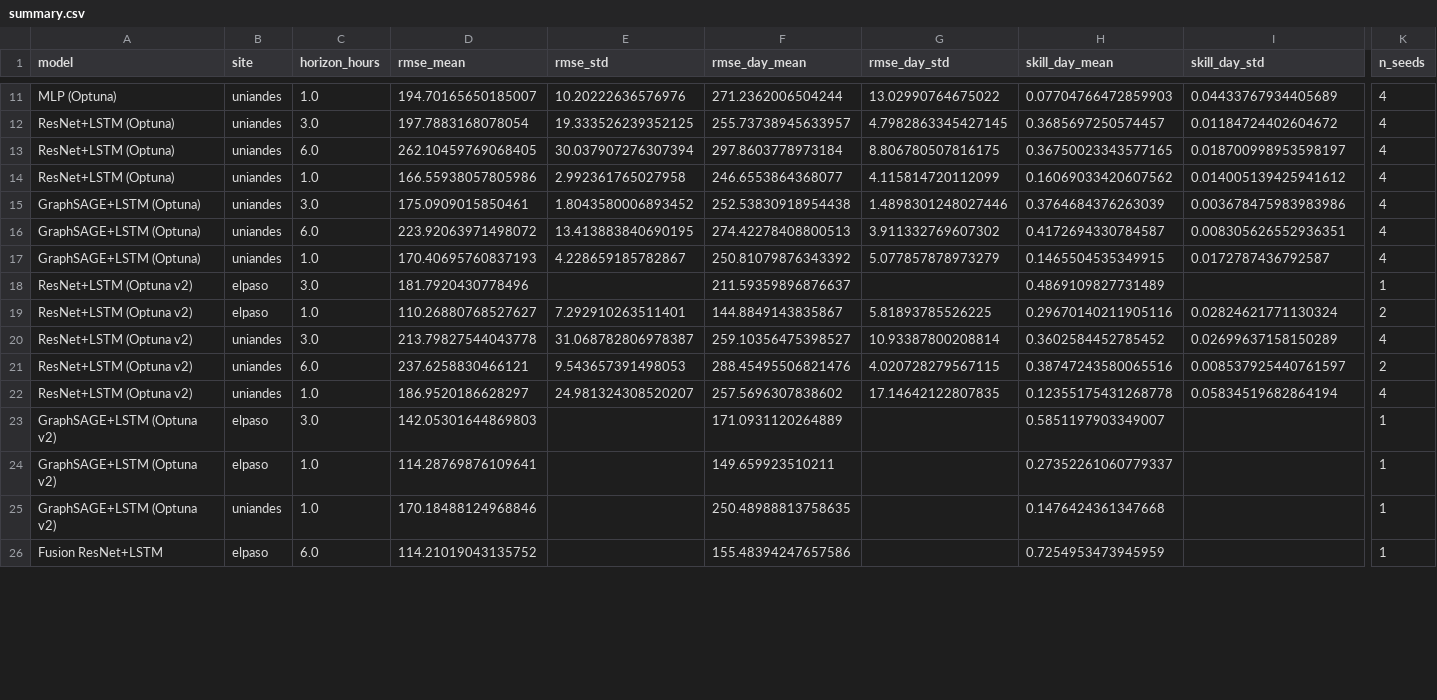
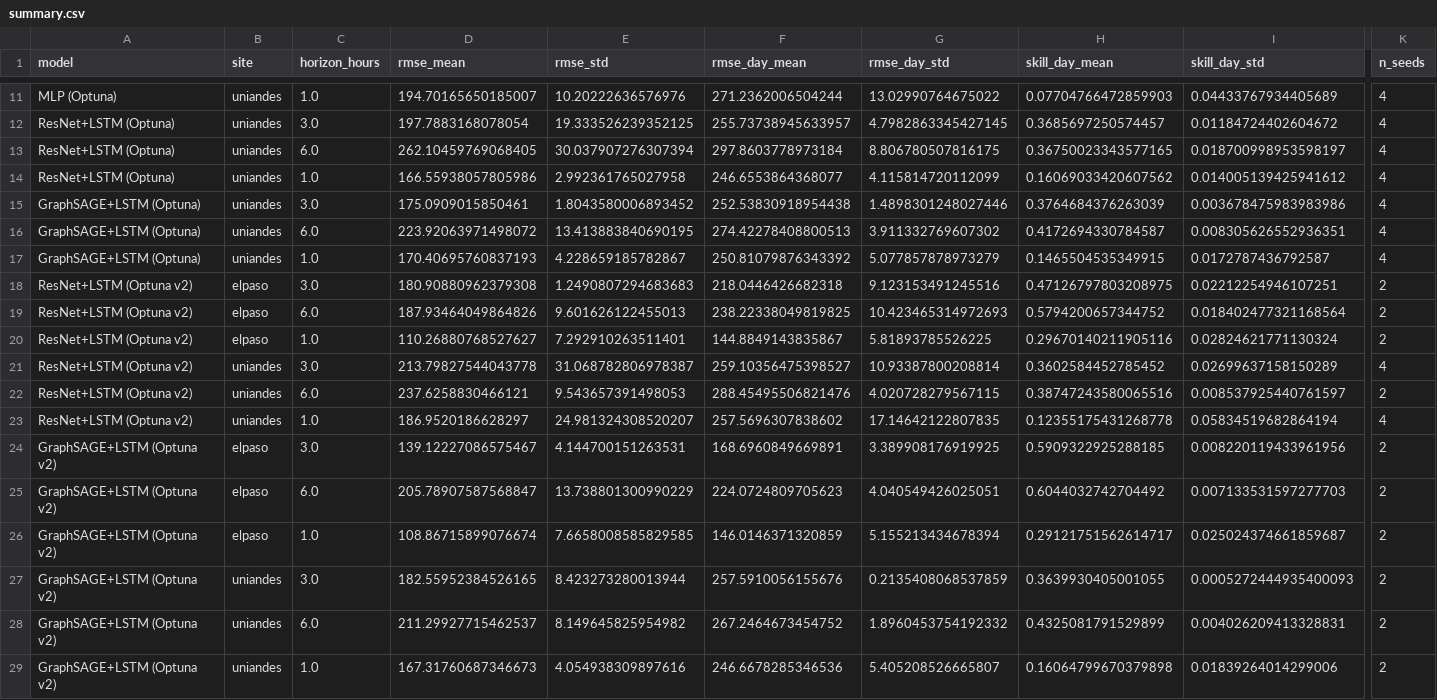
Before and after one commit to EstebanLN/solar-forecasting-uq, a CSV file: results/summary.csv, drawn as a sheet; only a part is shown, gaps mark what is left out; the shorter side is filled out with more unchanged rows; addresses are those after the commit; rows hold the shown columns only; the diff covers the shown part only; the diff names each change by its address in the sheet, - before the commit and + after, or states it on an @@ line.

Commit message:
Refresh run plan and results table; document divergent SGLD run

```diff
--- a/results/summary.csv
+++ b/results/summary.csv
-D18 (rmse_mean): 181.7920430778496
+D18 (rmse_mean): 180.90880962379308
-E18 (rmse_std): (empty)
+E18 (rmse_std): 1.2490807294683683
-F18 (rmse_day_mean): 211.59359896876637
+F18 (rmse_day_mean): 218.0446426682318
-G18 (rmse_day_std): (empty)
+G18 (rmse_day_std): 9.123153491245516
-H18 (skill_day_mean): 0.4869109827731489
+H18 (skill_day_mean): 0.47126797803208975
-I18 (skill_day_std): (empty)
+I18 (skill_day_std): 0.02212254946107251
-K18 (n_seeds): 1
+K18 (n_seeds): 2
+row 19: ResNet+LSTM (Optuna v2) | elpaso | 6.0 | 187.93464049864826 | 9.601626122455013 | 238.22338049819825 | 10.423465314972693 | 0.5794200657344752 | 0.018402477321168564 | 2
-D24 (rmse_mean): 142.05301644869803
+D24 (rmse_mean): 139.12227086575467
-E24 (rmse_std): (empty)
+E24 (rmse_std): 4.144700151263531
-F24 (rmse_day_mean): 171.0931120264889
+F24 (rmse_day_mean): 168.6960849669891
-G24 (rmse_day_std): (empty)
+G24 (rmse_day_std): 3.389908176919925
-H24 (skill_day_mean): 0.5851197903349007
+H24 (skill_day_mean): 0.5909322925288185
-I24 (skill_day_std): (empty)
+I24 (skill_day_std): 0.008220119433961956
-K24 (n_seeds): 1
+K24 (n_seeds): 2
+row 25: GraphSAGE+LSTM (Optuna v2) | elpaso | 6.0 | 205.78907587568847 | 13.738801300990229 | 224.0724809705623 | 4.040549426025051 | 0.6044032742704492 | 0.007133531597277703 | 2
-D26 (rmse_mean): 114.28769876109641
+D26 (rmse_mean): 108.86715899076674
-E26 (rmse_std): (empty)
+E26 (rmse_std): 7.6658008585829585
-F26 (rmse_day_mean): 149.659923510211
+F26 (rmse_day_mean): 146.0146371320859
-G26 (rmse_day_std): (empty)
+G26 (rmse_day_std): 5.155213434678394
-H26 (skill_day_mean): 0.27352261060779337
+H26 (skill_day_mean): 0.29121751562614717
-I26 (skill_day_std): (empty)
+I26 (skill_day_std): 0.025024374661859687
-K26 (n_seeds): 1
+K26 (n_seeds): 2
+row 27: GraphSAGE+LSTM (Optuna v2) | uniandes | 3.0 | 182.55952384526165 | 8.423273280013944 | 257.5910056155676 | 0.2135408068537859 | 0.3639930405001055 | 0.0005272444935400093 | 2
+row 28: GraphSAGE+LSTM (Optuna v2) | uniandes | 6.0 | 211.29927715462537 | 8.149645825954982 | 267.2464673454752 | 1.8960453754192332 | 0.4325081791529899 | 0.004026209413328831 | 2
-D29 (rmse_mean): 170.18488124968846
+D29 (rmse_mean): 167.31760687346673
-E29 (rmse_std): (empty)
+E29 (rmse_std): 4.054938309897616
-F29 (rmse_day_mean): 250.48988813758635
+F29 (rmse_day_mean): 246.6678285346536
-G29 (rmse_day_std): (empty)
+G29 (rmse_day_std): 5.405208526665807
-H29 (skill_day_mean): 0.1476424361347668
+H29 (skill_day_mean): 0.16064799670379898
-I29 (skill_day_std): (empty)
+I29 (skill_day_std): 0.01839264014299006
-K29 (n_seeds): 1
+K29 (n_seeds): 2
```
Also changed, not shown: 1 added row and 55 edited cells elsewhere in this file, 3 other files.
